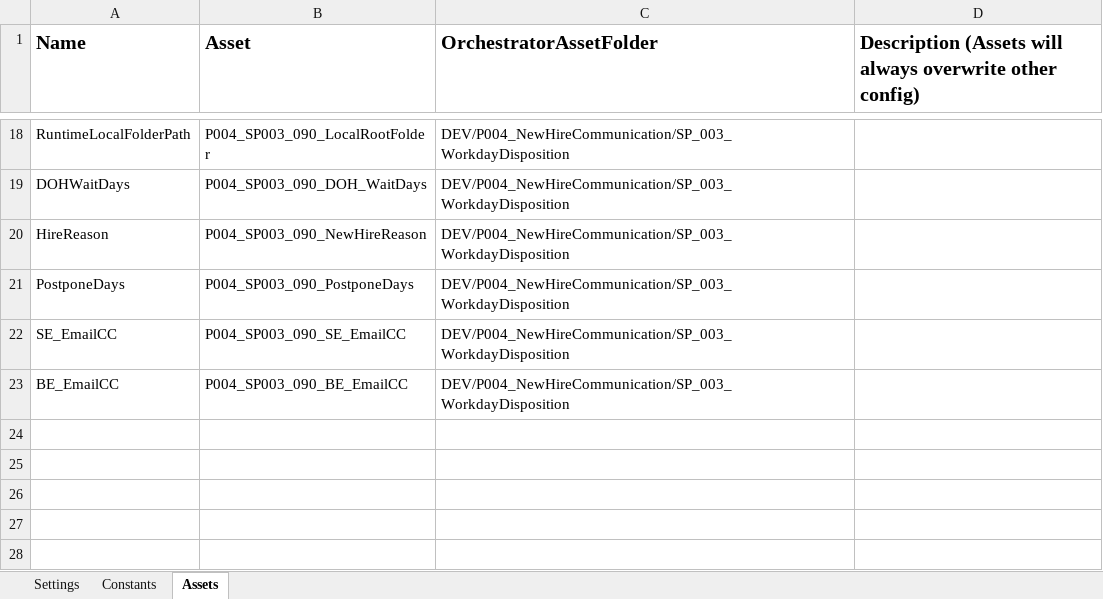
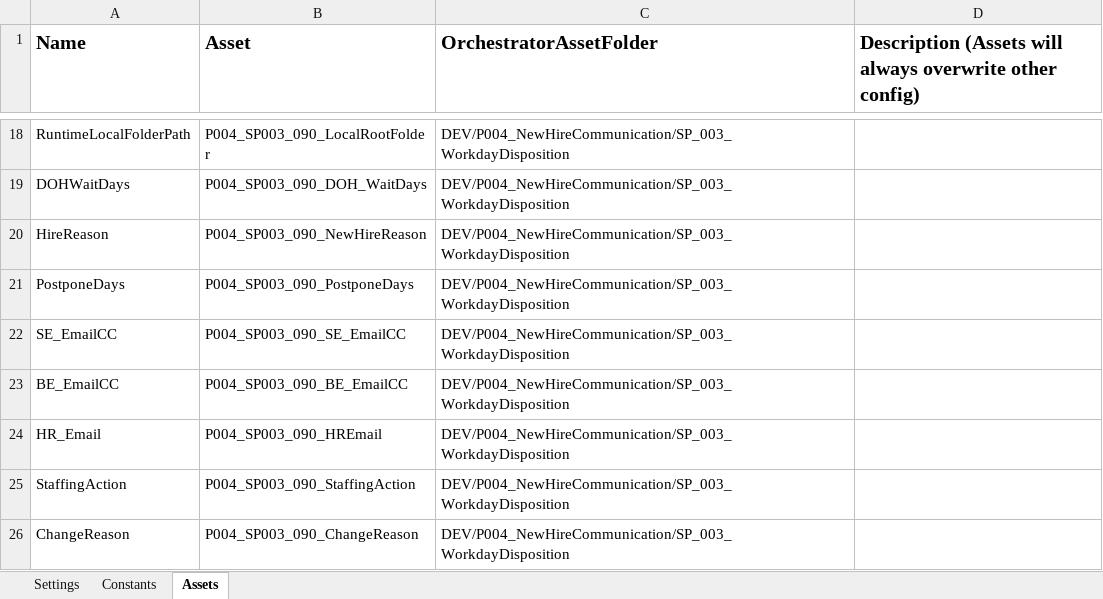
Before and after one commit to ok-omes-escrow/P004_SP003_090_NewHireCommunication_WorkdayDisposition_Performer, an Excel workbook: Data/Config.xlsx, sheet Assets, drawn as a sheet; only a part is shown, gaps mark what is left out; values as stored, in another font and other column widths than the file's, no borders; the diff names each change by its address in the sheet, - before the commit and + after, or states it on an @@ line.

```diff
--- a/Data/Config.xlsx (sheet Assets)
+++ b/Data/Config.xlsx (sheet Assets)
+row 24: HR_Email | P004_SP003_090_HREmail | DEV/P004_NewHireCommunication/SP_003_WorkdayDisposition
+row 25: StaffingAction | P004_SP003_090_StaffingAction | DEV/P004_NewHireCommunication/SP_003_WorkdayDisposition
+row 26: ChangeReason | P004_SP003_090_ChangeReason | DEV/P004_NewHireCommunication/SP_003_WorkdayDisposition
```
Also changed, not shown: sheet Settings, 7 other files.
